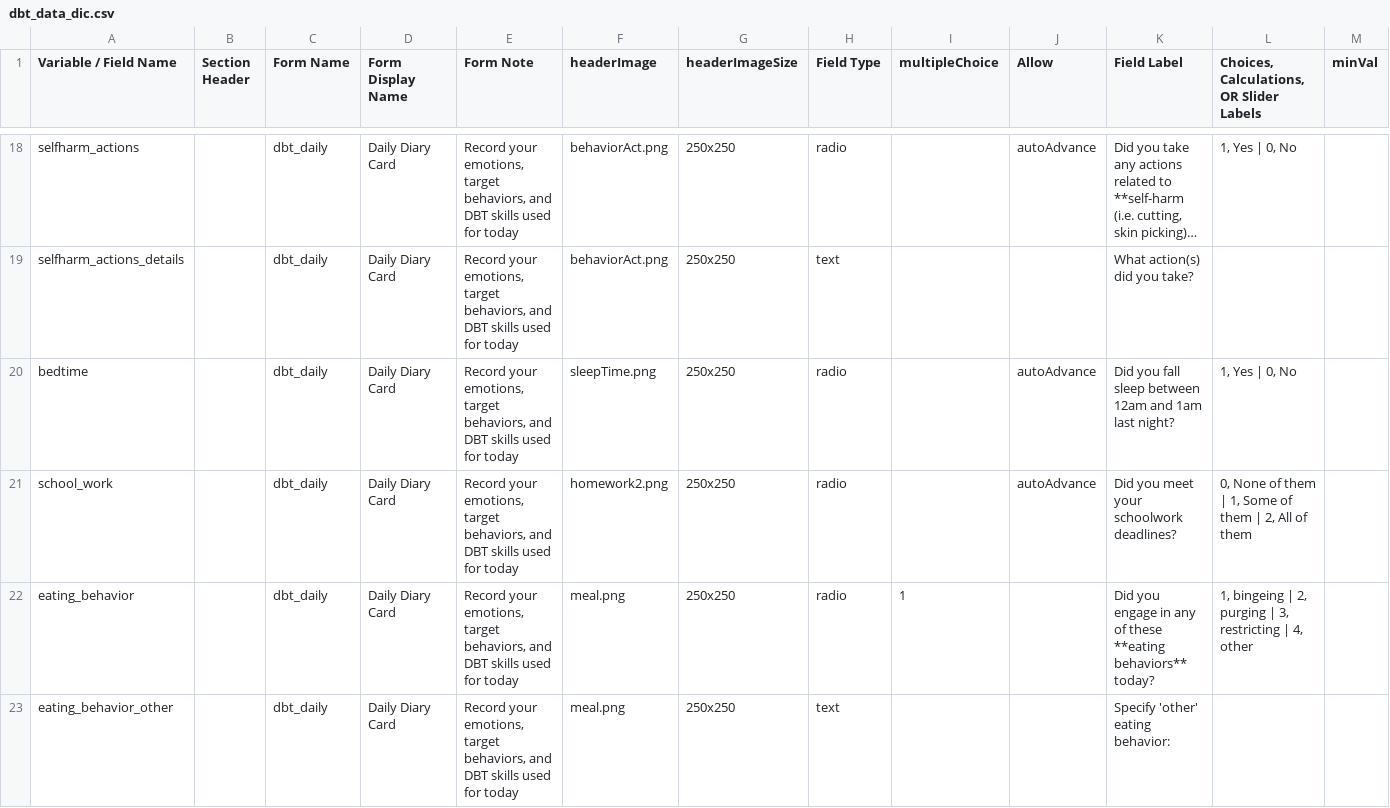
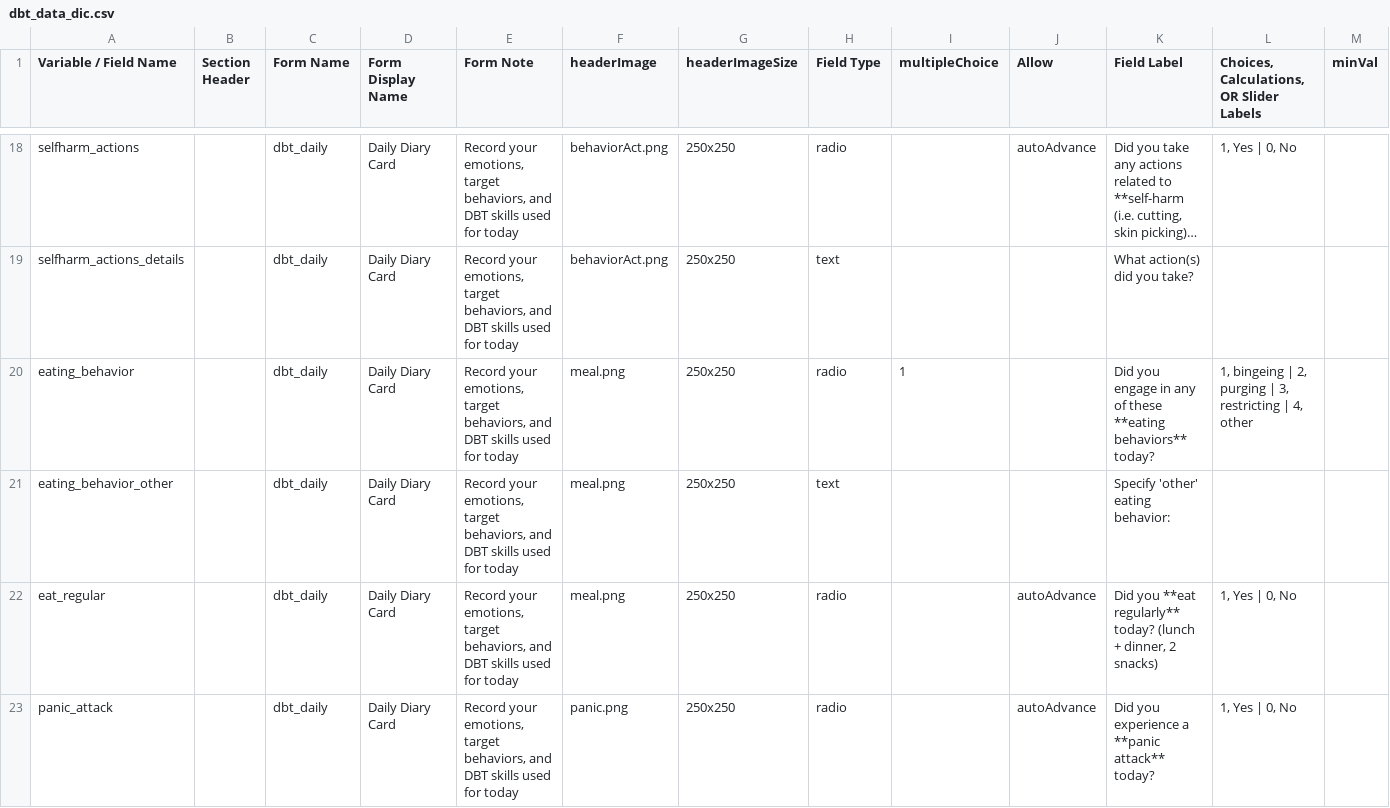
Before and after one commit to hotavocado/DBT-LW-UC, a CSV file: dbt_data_dic.csv, drawn as a sheet; only a part is shown, gaps mark what is left out; the shorter side is filled out with more unchanged rows; long unchanged cells end in …; rows hold the shown columns only; the diff names each change by its address in the sheet, - before the commit and + after, or states it on an @@ line.

```diff
--- a/dbt_data_dic.csv
+++ b/dbt_data_dic.csv
-row 20: bedtime |  | dbt_daily | Daily Diary Card | Record your emotions, target behaviors, and DBT skills used for today | sleepTime.png | 250x250 | radio |  | autoAdvance | Did you fall sleep between 12am and 1am last night? | 1, Yes | 0, No
-row 21: school_work |  | dbt_daily | Daily Diary Card | Record your emotions, target behaviors, and DBT skills used for today | homework2.png | 250x250 | radio |  | autoAdvance | Did you meet your schoolwork deadlines? | 0, None of them | 1, Some of them | 2, All of them
```
Also changed, not shown: 4 other files.
